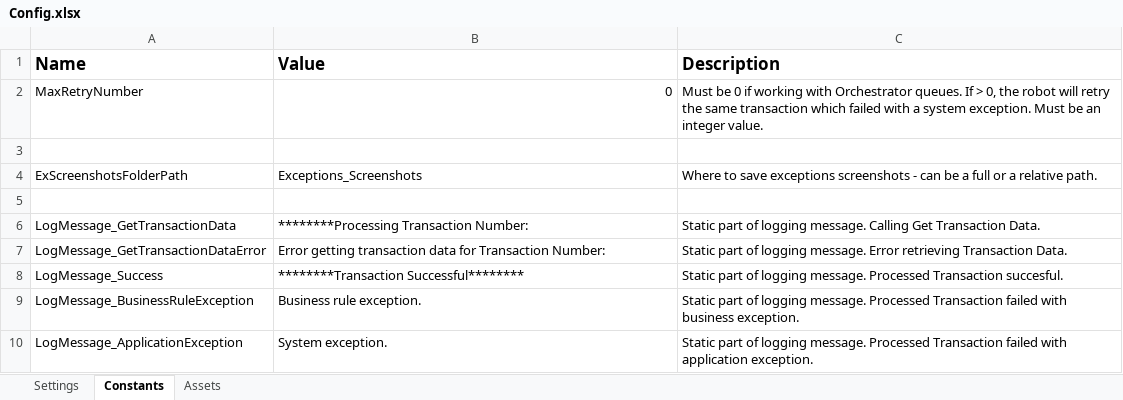
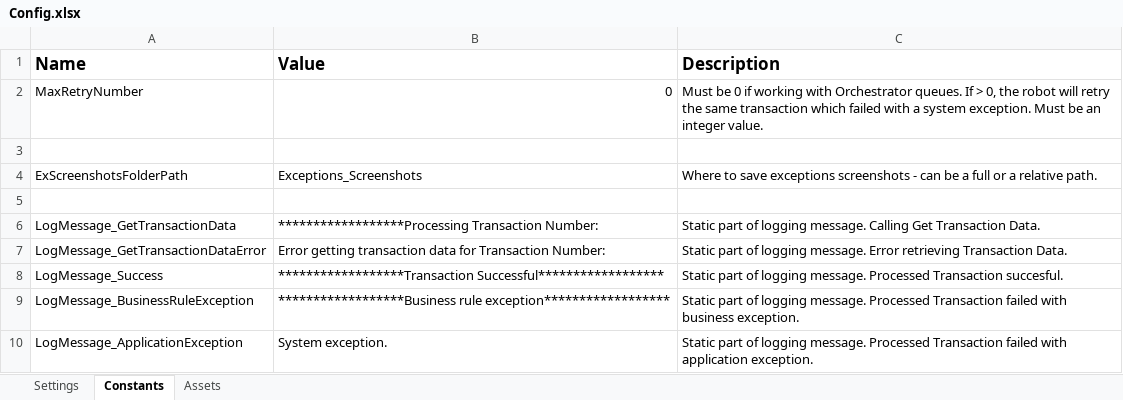
Before and after one commit to ACNChevron/UiPath_TestAutomation_GenericAsset, an Excel workbook: TestAutomation_GenericAsset/TestAutomation_GenericAsset_Performer/Data/Config.xlsx, sheet Constants, drawn as a sheet; values as stored, in another font and other column widths than the file's, no borders; the diff names each change by its address in the sheet, - before the commit and + after, or states it on an @@ line.

```diff
--- a/TestAutomation_GenericAsset/TestAutomation_GenericAsset_Performer/Data/Config.xlsx (sheet Constants)
+++ b/TestAutomation_GenericAsset/TestAutomation_GenericAsset_Performer/Data/Config.xlsx (sheet Constants)
-B6 (Value): ********Processing Transaction Number:
+B6 (Value): ******************Processing Transaction Number:
-B8 (Value): ********Transaction Successful********
+B8 (Value): ******************Transaction Successful******************
-B9 (Value): Business rule exception.
+B9 (Value): ******************Business rule exception******************
```
Also changed, not shown: 10 other files.
